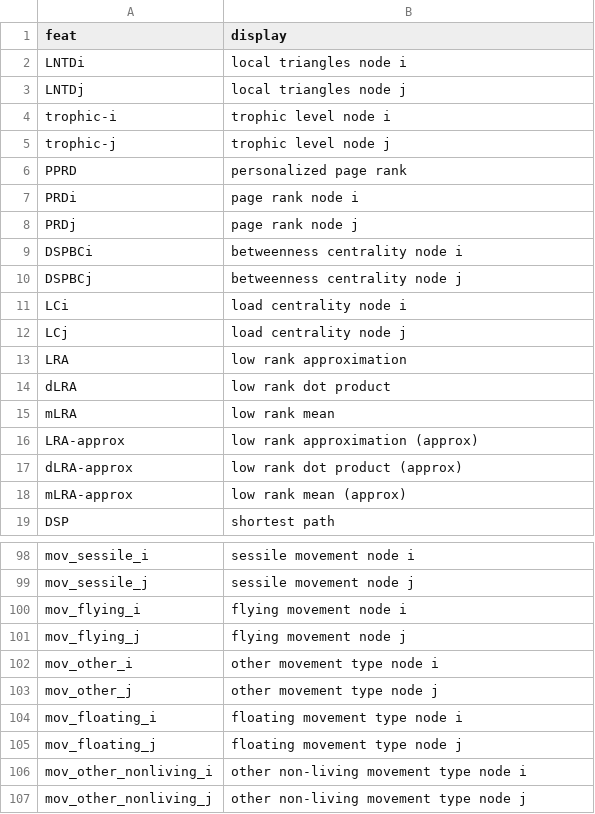
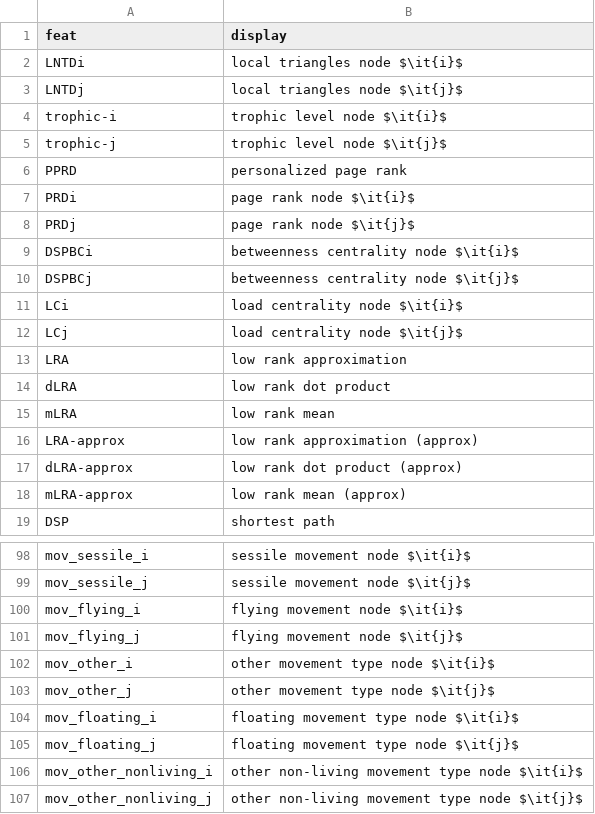
Before and after one commit to lucyvk/food_web_link_prediction, a CSV file: Real_Networks/feature_display_names.csv, drawn as a sheet; only a part is shown, gaps mark what is left out; the diff covers the shown part only; the diff names each change by its address in the sheet, - before the commit and + after, or states it on an @@ line.

Commit message:
italicize in display names

```diff
--- a/Real_Networks/feature_display_names.csv
+++ b/Real_Networks/feature_display_names.csv
-B2 (display): local triangles node i
+B2 (display): local triangles node $\it{i}$
-B3 (display): local triangles node j
+B3 (display): local triangles node $\it{j}$
-B4 (display): trophic level node i
+B4 (display): trophic level node $\it{i}$
-B5 (display): trophic level node j
+B5 (display): trophic level node $\it{j}$
-B7 (display): page rank node i
+B7 (display): page rank node $\it{i}$
-B8 (display): page rank node j
+B8 (display): page rank node $\it{j}$
-B9 (display): betweenness centrality node i
+B9 (display): betweenness centrality node $\it{i}$
-B10 (display): betweenness centrality node j
+B10 (display): betweenness centrality node $\it{j}$
-B11 (display): load centrality node i
+B11 (display): load centrality node $\it{i}$
-B12 (display): load centrality node j
+B12 (display): load centrality node $\it{j}$
-B98 (display): sessile movement node i
+B98 (display): sessile movement node $\it{i}$
-B99 (display): sessile movement node j
+B99 (display): sessile movement node $\it{j}$
-B100 (display): flying movement node i
+B100 (display): flying movement node $\it{i}$
-B101 (display): flying movement node j
+B101 (display): flying movement node $\it{j}$
-B102 (display): other movement type node i
+B102 (display): other movement type node $\it{i}$
-B103 (display): other movement type node j
+B103 (display): other movement type node $\it{j}$
-B104 (display): floating movement type node i
+B104 (display): floating movement type node $\it{i}$
-B105 (display): floating movement type node j
+B105 (display): floating movement type node $\it{j}$
-B106 (display): other non-living movement type node i
+B106 (display): other non-living movement type node $\it{i}$
-B107 (display): other non-living movement type node j
+B107 (display): other non-living movement type node $\it{j}$
```
Also changed, not shown: 48 edited cells elsewhere in this file.
